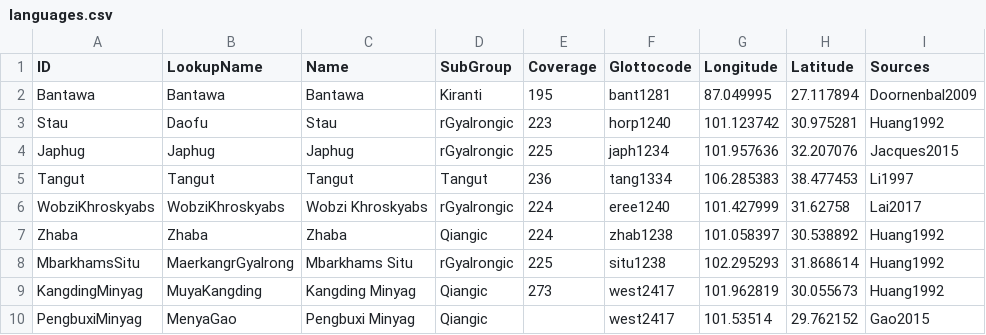
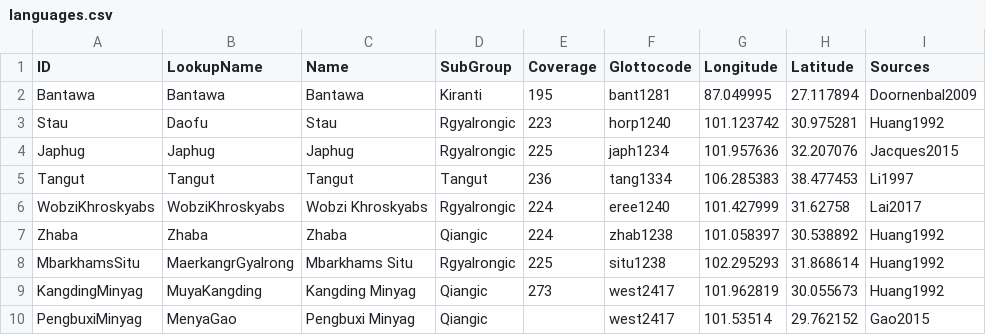
Before and after one commit to lexibank/lairgyalrong, a CSV file: etc/languages.csv, drawn as a sheet; only a part is shown.

```diff
--- a/etc/languages.csv
+++ b/etc/languages.csv
@@ -2,8 +2,8 @@ ID,LookupName,Name,SubGroup,Coverage,Glottocode,Longitude,Latitude,Sources
 Bantawa,Bantawa,Bantawa,Kiranti,195,bant1281,87.049995,27.117894,Doornenbal2009
-Stau,Daofu,Stau,rGyalrongic,223,horp1240,101.123742,30.975281,Huang1992
-Japhug,Japhug,Japhug,rGyalrongic,225,japh1234,101.957636,32.207076,Jacques2015
+Stau,Daofu,Stau,Rgyalrongic,223,horp1240,101.123742,30.975281,Huang1992
+Japhug,Japhug,Japhug,Rgyalrongic,225,japh1234,101.957636,32.207076,Jacques2015
 Tangut,Tangut,Tangut,Tangut,236,tang1334,106.285383,38.477453,Li1997
-WobziKhroskyabs,WobziKhroskyabs,Wobzi Khroskyabs,rGyalrongic,224,eree1240,101.427999,31.62758,Lai2017
+WobziKhroskyabs,WobziKhroskyabs,Wobzi Khroskyabs,Rgyalrongic,224,eree1240,101.427999,31.62758,Lai2017
 Zhaba,Zhaba,Zhaba,Qiangic,224,zhab1238,101.058397,30.538892,Huang1992
-MbarkhamsSitu,MaerkangrGyalrong,Mbarkhams Situ,rGyalrongic,225,situ1238,102.295293,31.868614,Huang1992
+MbarkhamsSitu,MaerkangrGyalrong,Mbarkhams Situ,Rgyalrongic,225,situ1238,102.295293,31.868614,Huang1992
 KangdingMinyag,MuyaKangding,Kangding Minyag,Qiangic,273,west2417,101.962819,30.055673,Huang1992
```
Also changed, not shown: edictor/updates/2023-12-13/new_data.tsv.
